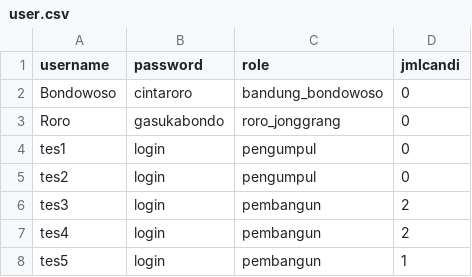
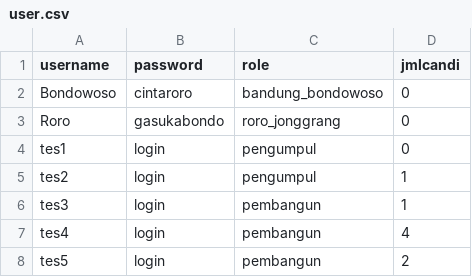
Before and after one commit to Maull09/TubesDaspro, a CSV file: save/tes/user.csv, drawn as a sheet.

```diff
--- a/save/tes/user.csv
+++ b/save/tes/user.csv
@@ -4,5 +4,5 @@ Roro;gasukabondo;roro_jonggrang;0
 tes1;login;pengumpul;0
-tes2;login;pengumpul;0
-tes3;login;pembangun;2
-tes4;login;pembangun;2
-tes5;login;pembangun;1
+tes2;login;pengumpul;1
+tes3;login;pembangun;1
+tes4;login;pembangun;4
+tes5;login;pembangun;2
```
Also changed, not shown: 5 other files.
